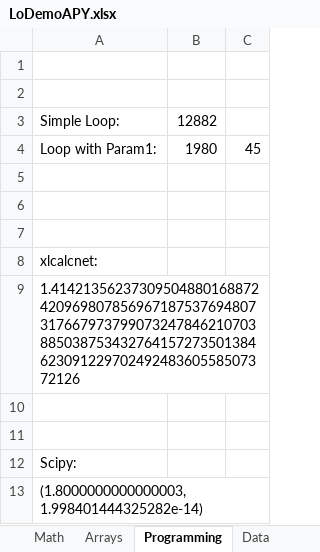
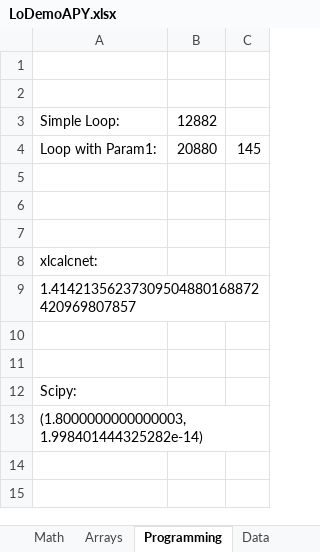
Before and after one commit to duhadler/DataXlCalcNet, an Excel workbook: DataXlCalcNet/DataExamples/MainExamples/Workbooks/LoDemoAPY.xlsx, sheet Programming, drawn as a sheet; values as stored, in another font and other column widths than the file's, no borders; the diff names each change by its address in the sheet, - before the commit and + after, or states it on an @@ line.

```diff
--- a/DataXlCalcNet/DataExamples/MainExamples/Workbooks/LoDemoAPY.xlsx (sheet Programming)
+++ b/DataXlCalcNet/DataExamples/MainExamples/Workbooks/LoDemoAPY.xlsx (sheet Programming)
-B4: 1980
+B4: 20880
-C4: 45
+C4: 145
-A9: 1.4142135623730950488016887242096980785696718753769480731766797379907324784621070388503875343276415727350138462309122970249248360558507372126
+A9: 1.41421356237309504880168872420969807857
```
Also changed, not shown: sheet Arrays, formulas that keep their value, charts or pictures, 56 other files.
